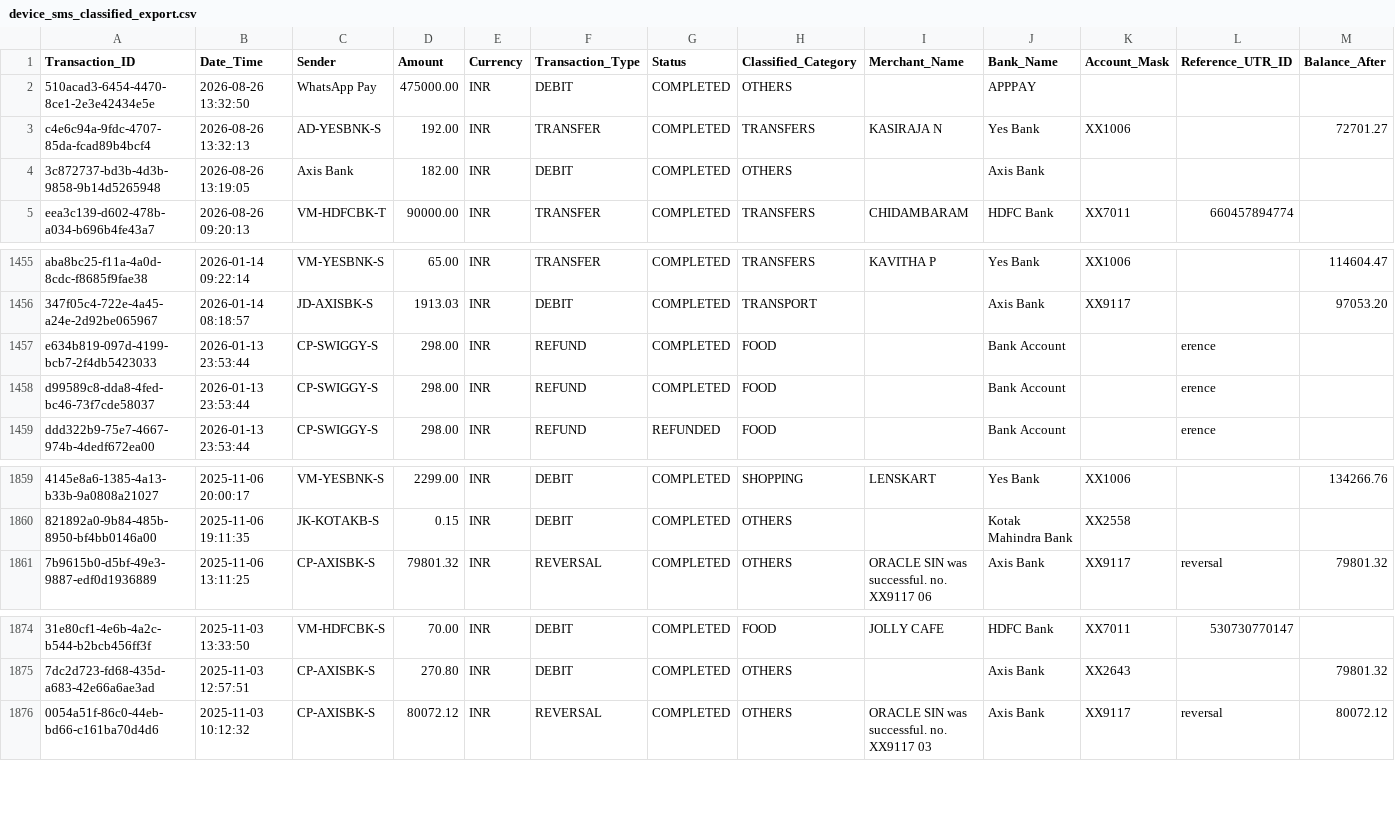
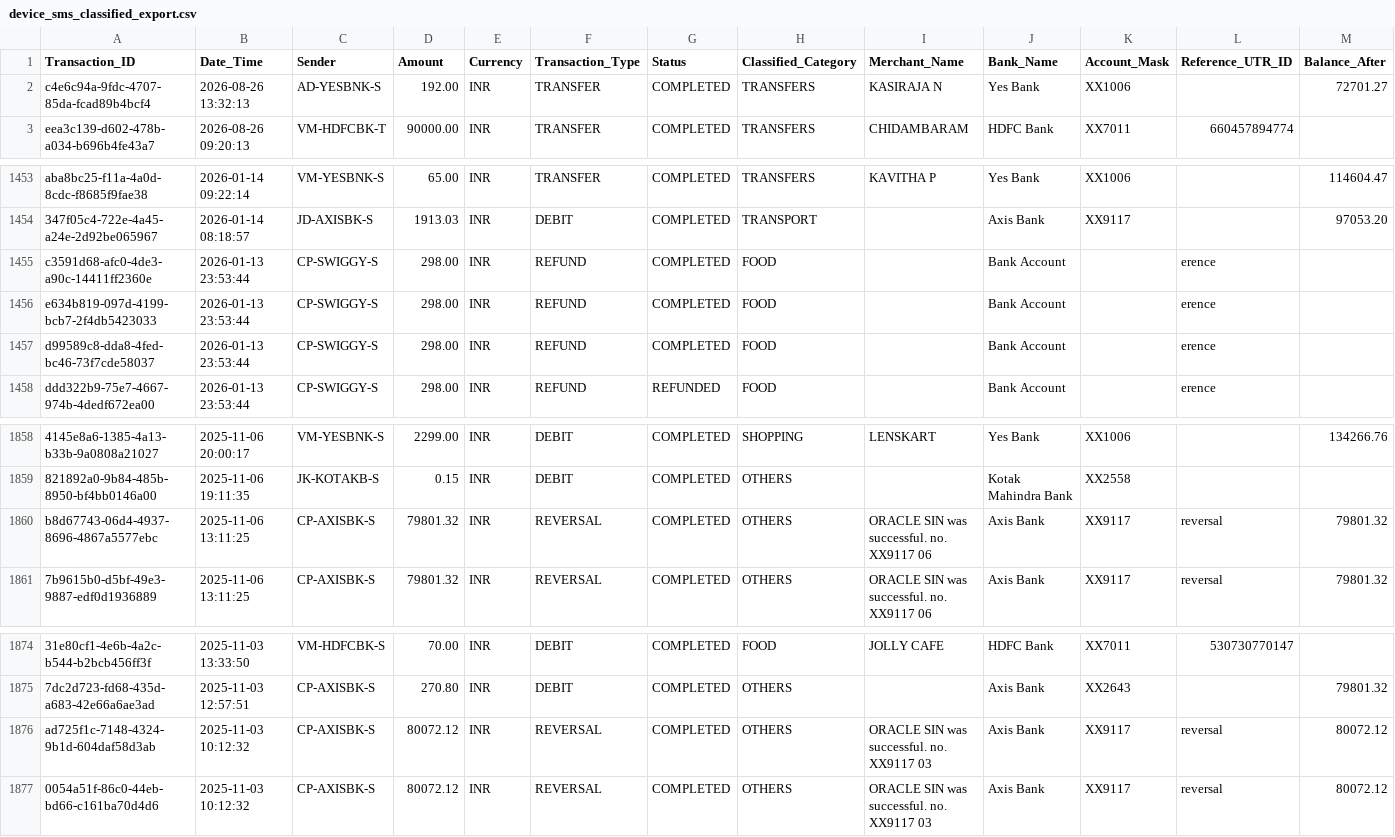
Before and after one commit to KarthikeyanParthiban/liquid-expense-manager, a CSV file: device_sms_classified_export.csv, drawn as a sheet; only a part is shown, gaps mark what is left out; removed rows and columns are numbered as before the commit, all else as after; rows hold the shown columns only; the diff names each change by its address in the sheet, - before the commit and + after, or states it on an @@ line.

```diff
--- a/device_sms_classified_export.csv
+++ b/device_sms_classified_export.csv
-row 2: 510acad3-6454-4470-8ce1-2e3e42434e5e | 2026-08-26 13:32:50 | WhatsApp Pay | 475000.00 | INR | DEBIT | COMPLETED | OTHERS |  | APPPAY
-row 4: 3c872737-bd3b-4d3b-9858-9b14d5265948 | 2026-08-26 13:19:05 | Axis Bank | 182.00 | INR | DEBIT | COMPLETED | OTHERS |  | Axis Bank
+row 1455: c3591d68-afc0-4de3-a90c-14411ff2360e | 2026-01-13 23:53:44 | CP-SWIGGY-S | 298.00 | INR | REFUND | COMPLETED | FOOD |  | Bank Account |  | erence
+row 1860: b8d67743-06d4-4937-8696-4867a5577ebc | 2025-11-06 13:11:25 | CP-AXISBK-S | 79801.32 | INR | REVERSAL | COMPLETED | OTHERS | ORACLE SIN was successful. no. XX9117 06 | Axis Bank | XX9117 | reversal | 79801.32
+row 1876: ad725f1c-7148-4324-9b1d-604daf58d3ab | 2025-11-03 10:12:32 | CP-AXISBK-S | 80072.12 | INR | REVERSAL | COMPLETED | OTHERS | ORACLE SIN was successful. no. XX9117 03 | Axis Bank | XX9117 | reversal | 80072.12
```
Also changed, not shown: 2 other files.
